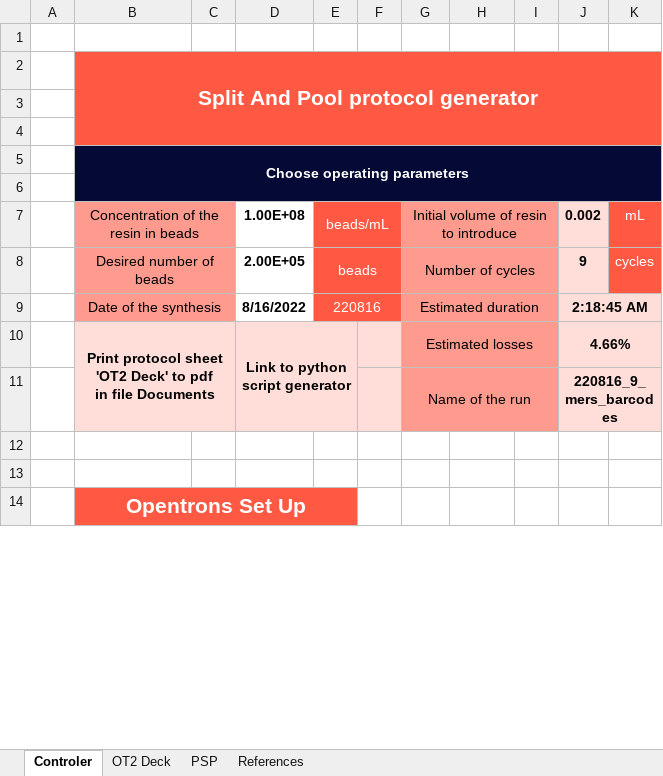
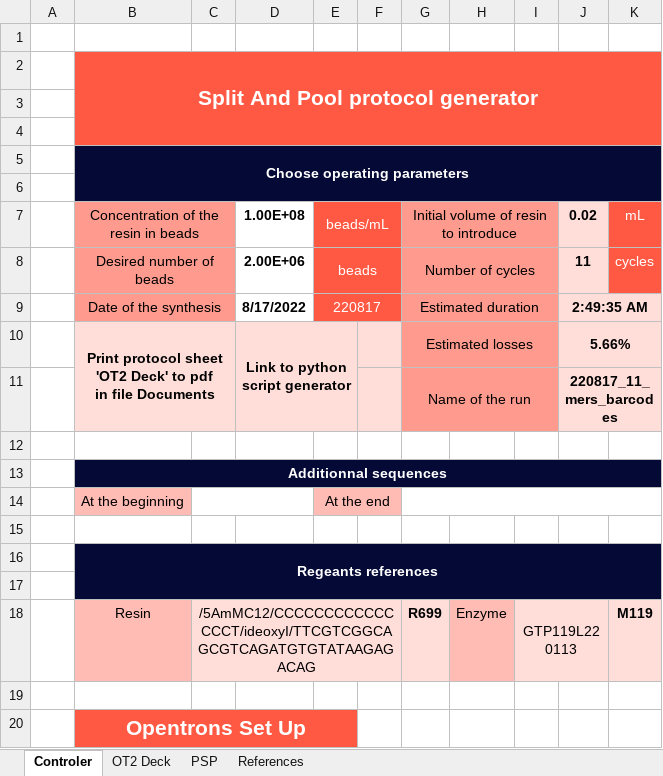
Before and after one commit to LucieDNA/Split_and_Pool_Protocol_Generator, an Excel workbook: Split_And_Pool_Controler.xlsm, sheet Controler, drawn as a sheet; only a part is shown; values as stored, in another font and other column widths than the file's, no borders; charts and pictures not drawn; the diff names each change by its address in the sheet, - before the commit and + after, or states it on an @@ line.

```diff
--- a/Split_And_Pool_Controler.xlsm (sheet Controler)
+++ b/Split_And_Pool_Controler.xlsm (sheet Controler)
-J7: 0.002
+J7: 0.02
-D8: 2.00E+05
+D8: 2.00E+06
-J8: 9
+J8: 11
-D9: 8/16/2022
+D9: 8/17/2022
-E9: 220816
+E9: 220817
-J9: 2:18:45 AM
+J9: 2:49:35 AM
-J10: 4.66%
+J10: 5.66%
-J11: 220816_9_mers_barcodes
+J11: 220817_11_mers_barcodes
+row 13:  | Additionnal sequences
+row 14:  | At the beginning |  |  | At the end
+row 15: (empty)
+row 16:  | Regeants references
+row 17: (empty)
+row 18:  | Resin | /5AmMC12/CCCCCCCCCCCCCCCT/ideoxyI/TTCGTCGGCAGCGTCAGATGTGTATAAGAGACAG |  |  |  | R699 | Enzyme | GTP119L220113 |  | M119
```
Also changed, not shown: sheet PSP, sheet OT2 Deck, sheet References, formulas that keep their value, charts or pictures.
